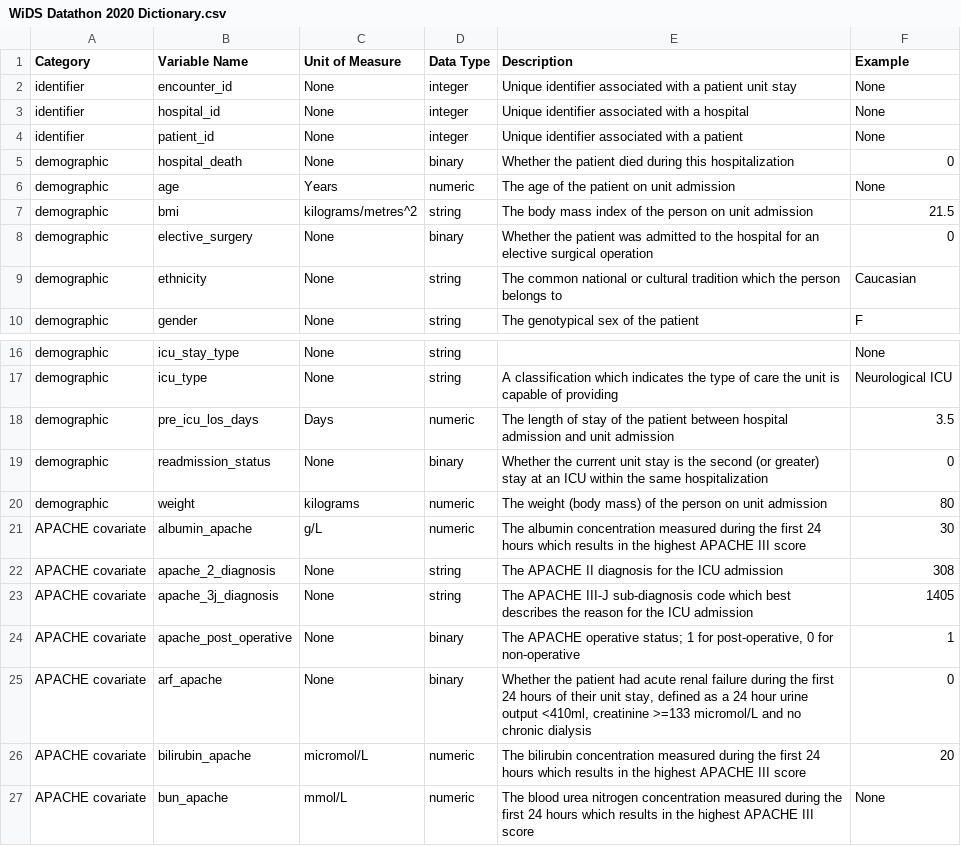
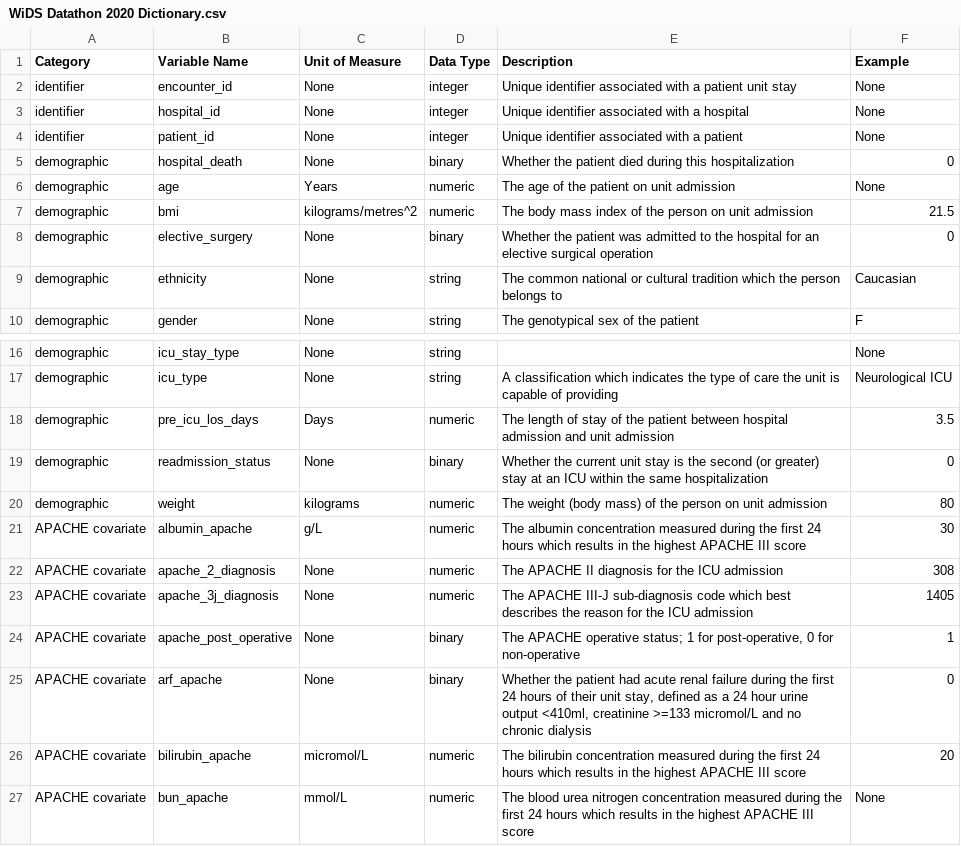
Before and after one commit to siddiqua102/scientific.prog, a CSV file: WiDS Datathon 2020 Dictionary.csv, drawn as a sheet; only a part is shown, gaps mark what is left out.

```diff
--- a/WiDS Datathon 2020 Dictionary.csv
+++ b/WiDS Datathon 2020 Dictionary.csv
@@ -6,3 +6,3 @@ demographic,hospital_death,None,binary,Whether the patient died during this hosp
 demographic,age,Years,numeric,The age of the patient on unit admission,None
-demographic,bmi,kilograms/metres^2,string,The body mass index of the person on unit admission,21.5
+demographic,bmi,kilograms/metres^2,numeric,The body mass index of the person on unit admission,21.5
 demographic,elective_surgery,None,binary,Whether the patient was admitted to the hospital for an elective surgical operation,0
@@ -21,4 +21,4 @@ demographic,weight,kilograms,numeric,The weight (body mass) of the person on uni
 APACHE covariate,albumin_apache,g/L,numeric,The albumin concentration measured during the first 24 hours which results in the highest APACHE III score,30
-APACHE covariate,apache_2_diagnosis,None,string,The APACHE II diagnosis for the ICU admission,308
-APACHE covariate,apache_3j_diagnosis,None,string,The APACHE III-J sub-diagnosis code which best describes the reason for the ICU admission,1405
+APACHE covariate,apache_2_diagnosis,None,numeric,The APACHE II diagnosis for the ICU admission,308
+APACHE covariate,apache_3j_diagnosis,None,numeric,The APACHE III-J sub-diagnosis code which best describes the reason for the ICU admission,1405
 APACHE covariate,apache_post_operative,None,binary,"The APACHE operative status; 1 for post-operative, 0 for non-operative",1
```
Also changed, not shown: 5 other files.
